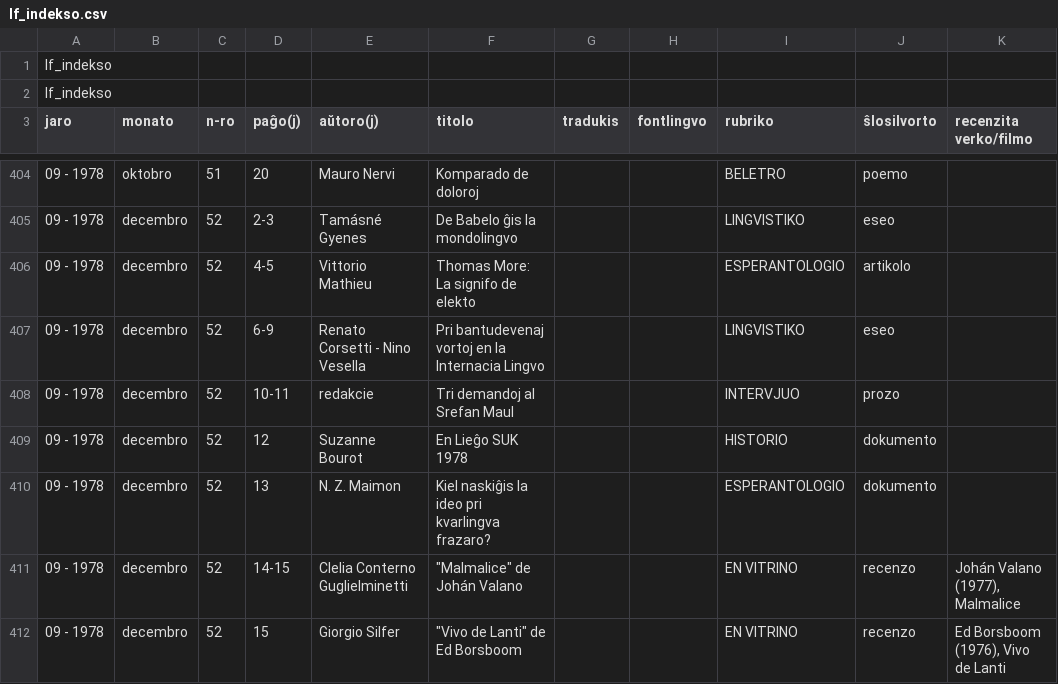
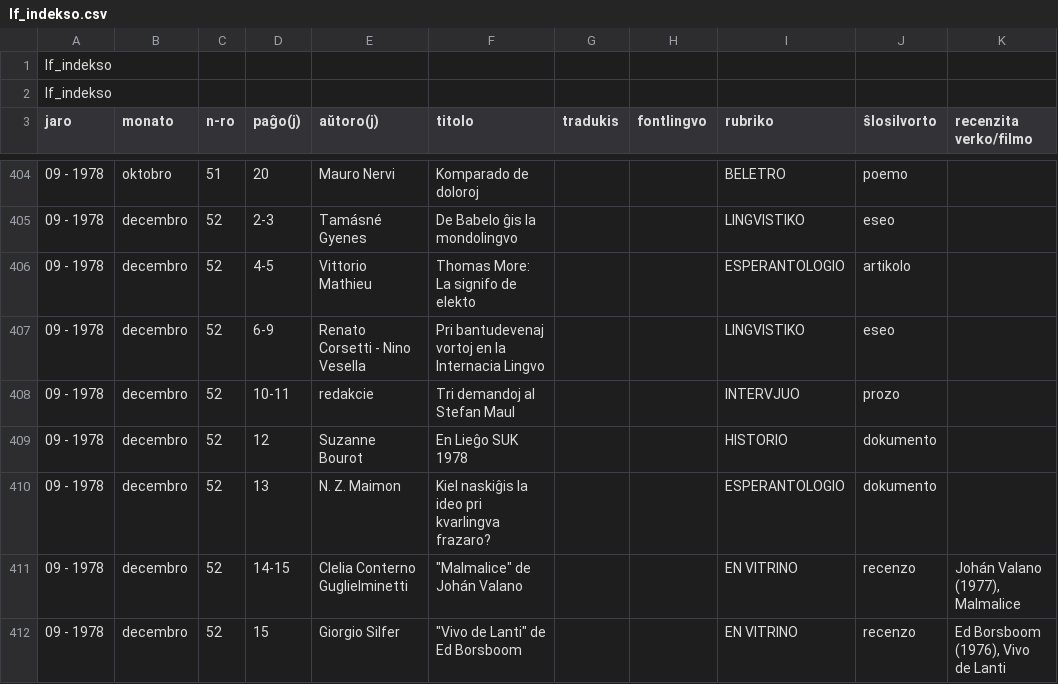
Before and after one commit to literaturafoiro/lf-indekso, a CSV file: lf_indekso.csv, drawn as a sheet; only a part is shown, gaps mark what is left out; the diff names each change by its address in the sheet, - before the commit and + after, or states it on an @@ line.

Commit message:
Update lf_indekso.csv

```diff
--- a/lf_indekso.csv
+++ b/lf_indekso.csv
-F408 (titolo): Tri demandoj al Srefan Maul
+F408 (titolo): Tri demandoj al Stefan Maul
```
